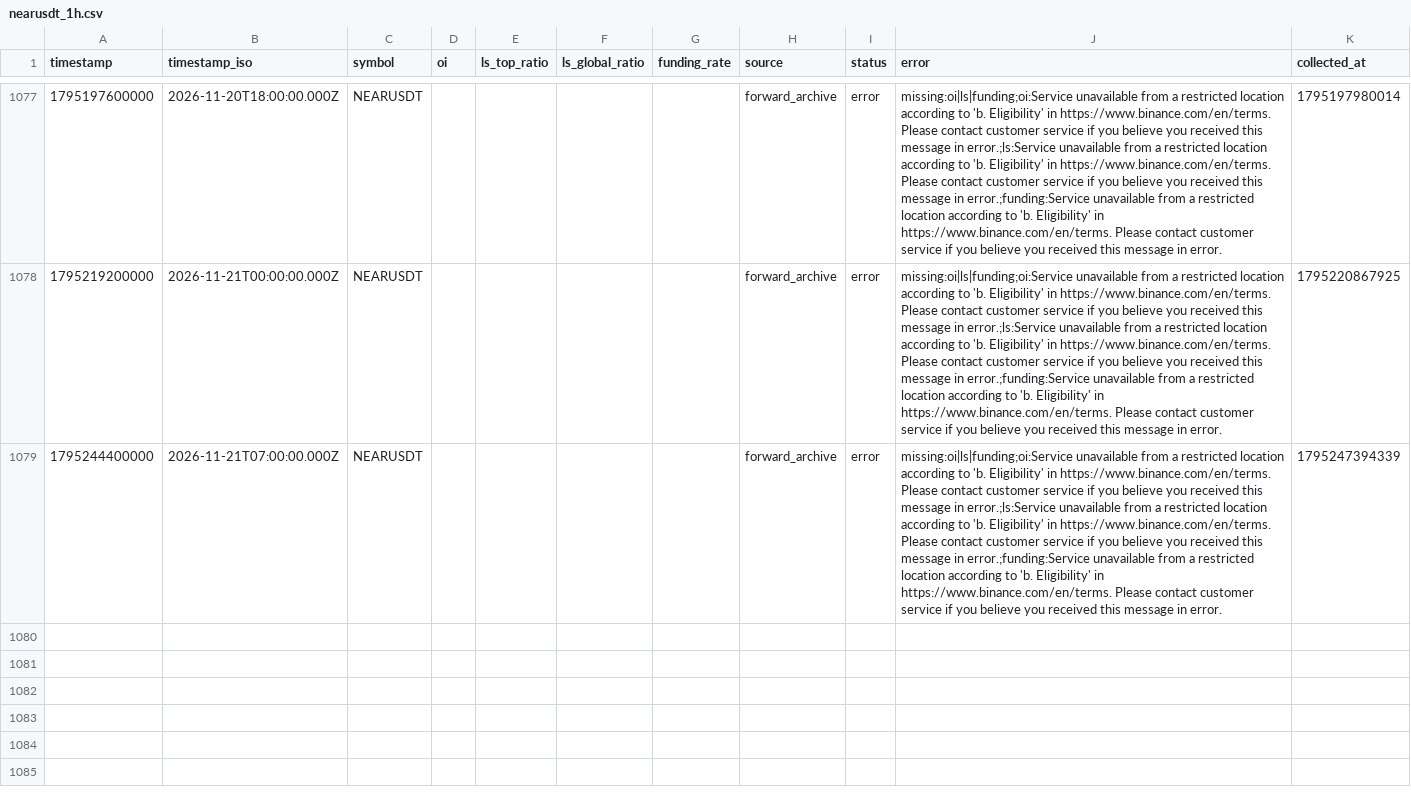
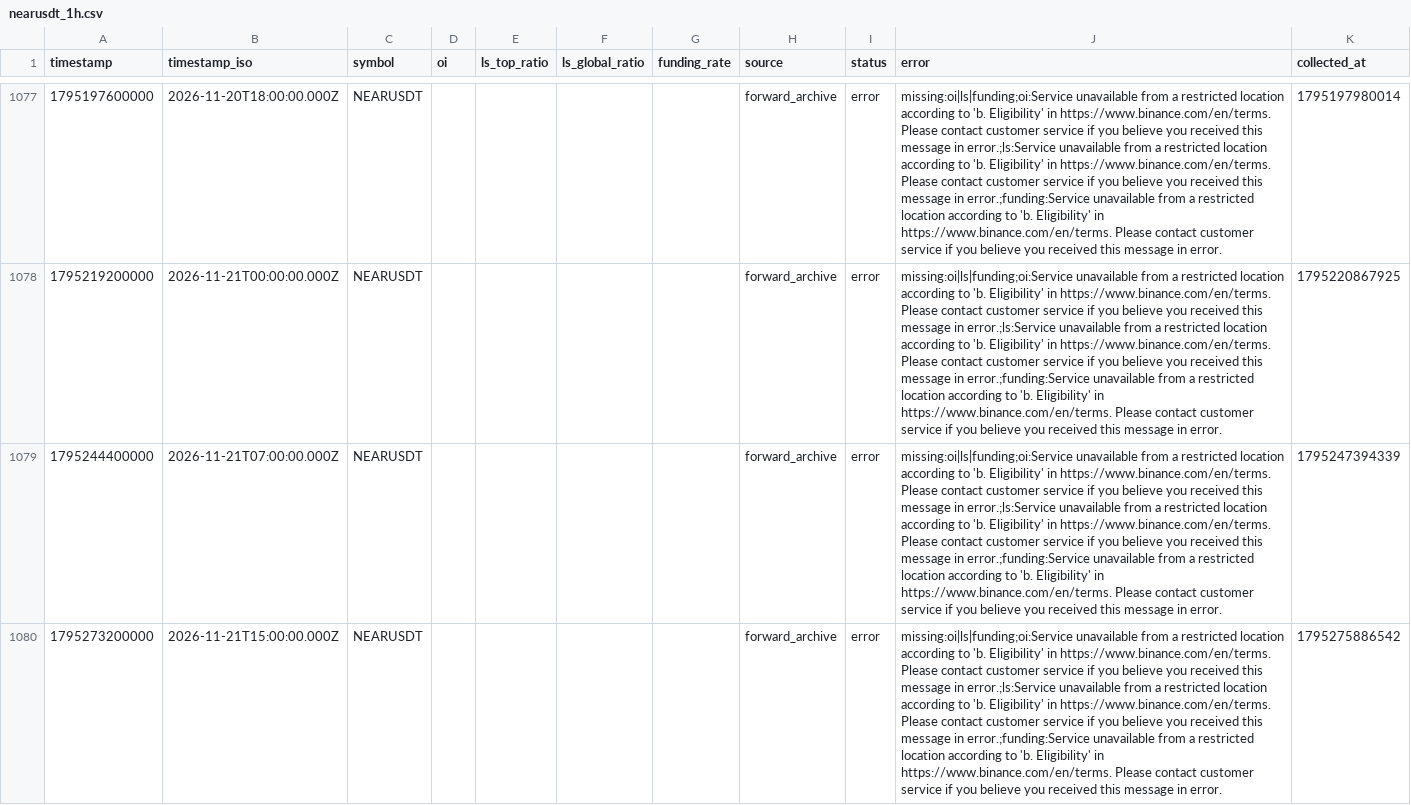
Before and after one commit to Thiennh319/tradescore-app, a CSV file: data/market-archive/nearusdt_1h.csv, drawn as a sheet; only a part is shown, gaps mark what is left out; the diff names each change by its address in the sheet, - before the commit and + after, or states it on an @@ line.

```diff
--- a/data/market-archive/nearusdt_1h.csv
+++ b/data/market-archive/nearusdt_1h.csv
+row 1080: 1795273200000 | 2026-11-21T15:00:00.000Z | NEARUSDT |  |  |  |  | forward_archive | error | missing:oi|ls|funding;oi:Service unavailable from a restricted location according to 'b. Eligibility' in https://www.binance.com/en/terms. Please contact customer service if you believe you received this message in error.;ls:Service unavailable from a restricted location according to 'b. Eligibility' in https://www.binance.com/en/terms. Please contact customer service if you believe you received this message in error.;funding:Service unavailable from a restricted location according to 'b. Eligibility' in https://www.binance.com/en/terms. Please contact customer service if you believe you received this message in error. | 1795275886542
```
Also changed, not shown: data/market-archive/bnbusdt_1h.csv, data/market-archive/btcusdt_1h.csv, 1 other file.
